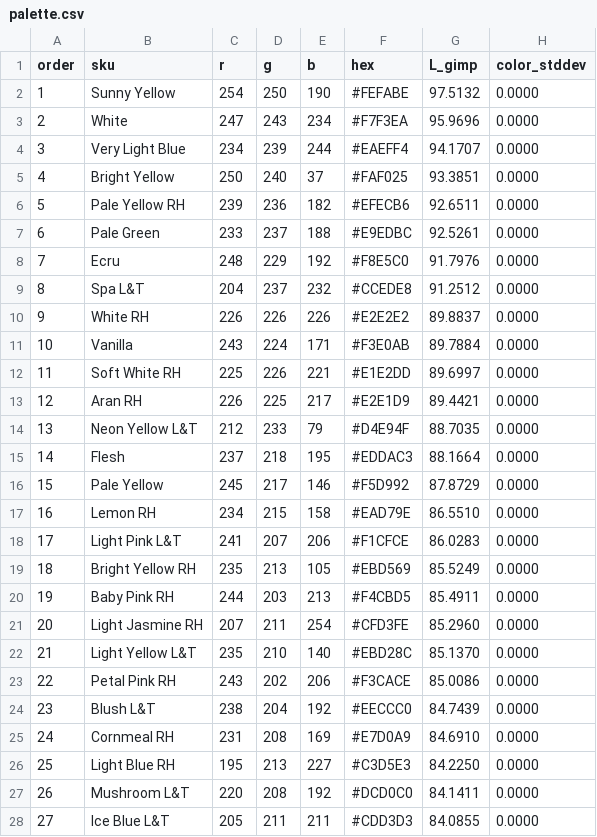
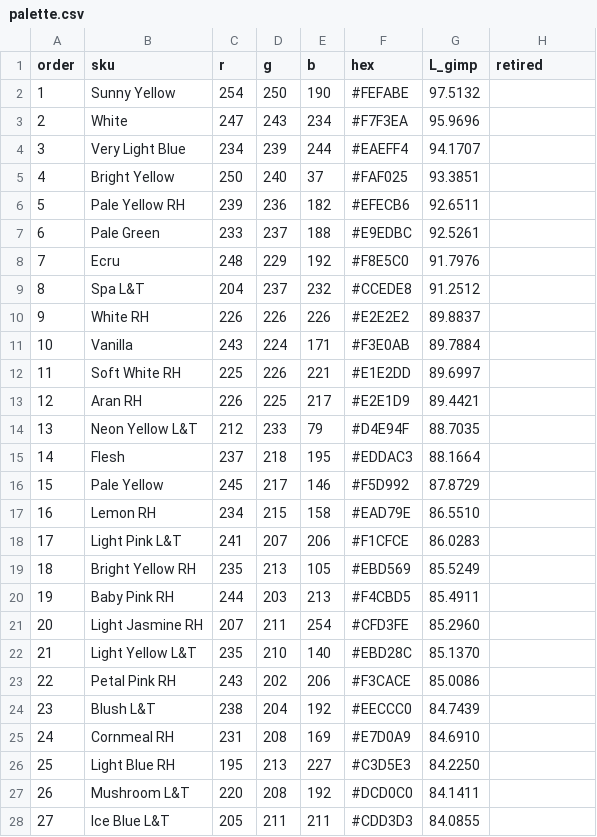
Before and after one commit to LethiferousMoose/latchwork, a CSV file: palette.csv, drawn as a sheet; only a part is shown; the diff covers the shown part only.

```diff
--- a/palette.csv
+++ b/palette.csv
@@ -1,28 +1,28 @@
-order,sku,r,g,b,hex,L_gimp,color_stddev
-1,Sunny Yellow,254,250,190,#FEFABE,97.5132,0.0000
-2,White,247,243,234,#F7F3EA,95.9696,0.0000
-3,Very Light Blue,234,239,244,#EAEFF4,94.1707,0.0000
-4,Bright Yellow,250,240,37,#FAF025,93.3851,0.0000
-5,Pale Yellow RH,239,236,182,#EFECB6,92.6511,0.0000
-6,Pale Green,233,237,188,#E9EDBC,92.5261,0.0000
-7,Ecru,248,229,192,#F8E5C0,91.7976,0.0000
-8,Spa L&T,204,237,232,#CCEDE8,91.2512,0.0000
-9,White RH,226,226,226,#E2E2E2,89.8837,0.0000
-10,Vanilla,243,224,171,#F3E0AB,89.7884,0.0000
-11,Soft White RH,225,226,221,#E1E2DD,89.6997,0.0000
-12,Aran RH,226,225,217,#E2E1D9,89.4421,0.0000
-13,Neon Yellow L&T,212,233,79,#D4E94F,88.7035,0.0000
-14,Flesh,237,218,195,#EDDAC3,88.1664,0.0000
-15,Pale Yellow,245,217,146,#F5D992,87.8729,0.0000
-16,Lemon RH,234,215,158,#EAD79E,86.5510,0.0000
-17,Light Pink L&T,241,207,206,#F1CFCE,86.0283,0.0000
-18,Bright Yellow RH,235,213,105,#EBD569,85.5249,0.0000
-19,Baby Pink RH,244,203,213,#F4CBD5,85.4911,0.0000
-20,Light Jasmine RH,207,211,254,#CFD3FE,85.2960,0.0000
-21,Light Yellow L&T,235,210,140,#EBD28C,85.1370,0.0000
-22,Petal Pink RH,243,202,206,#F3CACE,85.0086,0.0000
-23,Blush L&T,238,204,192,#EECCC0,84.7439,0.0000
-24,Cornmeal RH,231,208,169,#E7D0A9,84.6910,0.0000
-25,Light Blue RH,195,213,227,#C3D5E3,84.2250,0.0000
-26,Mushroom L&T,220,208,192,#DCD0C0,84.1411,0.0000
-27,Ice Blue L&T,205,211,211,#CDD3D3,84.0855,0.0000
+order,sku,r,g,b,hex,L_gimp,retired
+1,Sunny Yellow,254,250,190,#FEFABE,97.5132,
+2,White,247,243,234,#F7F3EA,95.9696,
+3,Very Light Blue,234,239,244,#EAEFF4,94.1707,
+4,Bright Yellow,250,240,37,#FAF025,93.3851,
+5,Pale Yellow RH,239,236,182,#EFECB6,92.6511,
+6,Pale Green,233,237,188,#E9EDBC,92.5261,
+7,Ecru,248,229,192,#F8E5C0,91.7976,
+8,Spa L&T,204,237,232,#CCEDE8,91.2512,
+9,White RH,226,226,226,#E2E2E2,89.8837,
+10,Vanilla,243,224,171,#F3E0AB,89.7884,
+11,Soft White RH,225,226,221,#E1E2DD,89.6997,
+12,Aran RH,226,225,217,#E2E1D9,89.4421,
+13,Neon Yellow L&T,212,233,79,#D4E94F,88.7035,
+14,Flesh,237,218,195,#EDDAC3,88.1664,
+15,Pale Yellow,245,217,146,#F5D992,87.8729,
+16,Lemon RH,234,215,158,#EAD79E,86.5510,
+17,Light Pink L&T,241,207,206,#F1CFCE,86.0283,
+18,Bright Yellow RH,235,213,105,#EBD569,85.5249,
+19,Baby Pink RH,244,203,213,#F4CBD5,85.4911,
+20,Light Jasmine RH,207,211,254,#CFD3FE,85.2960,
+21,Light Yellow L&T,235,210,140,#EBD28C,85.1370,
+22,Petal Pink RH,243,202,206,#F3CACE,85.0086,
+23,Blush L&T,238,204,192,#EECCC0,84.7439,
+24,Cornmeal RH,231,208,169,#E7D0A9,84.6910,
+25,Light Blue RH,195,213,227,#C3D5E3,84.2250,
+26,Mushroom L&T,220,208,192,#DCD0C0,84.1411,
+27,Ice Blue L&T,205,211,211,#CDD3D3,84.0855,
```
Also changed, not shown: 171 edited cells elsewhere in this file, 5 other files.
